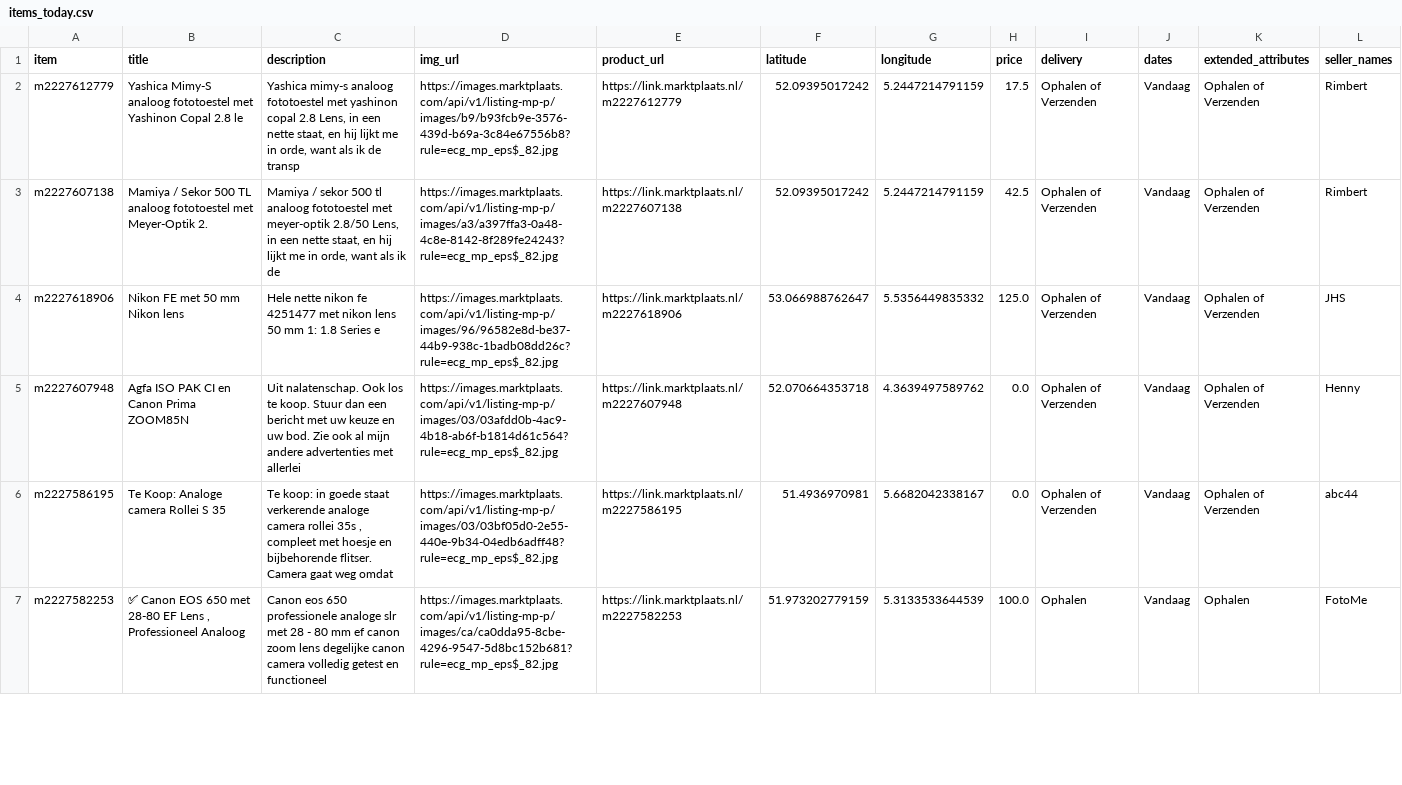
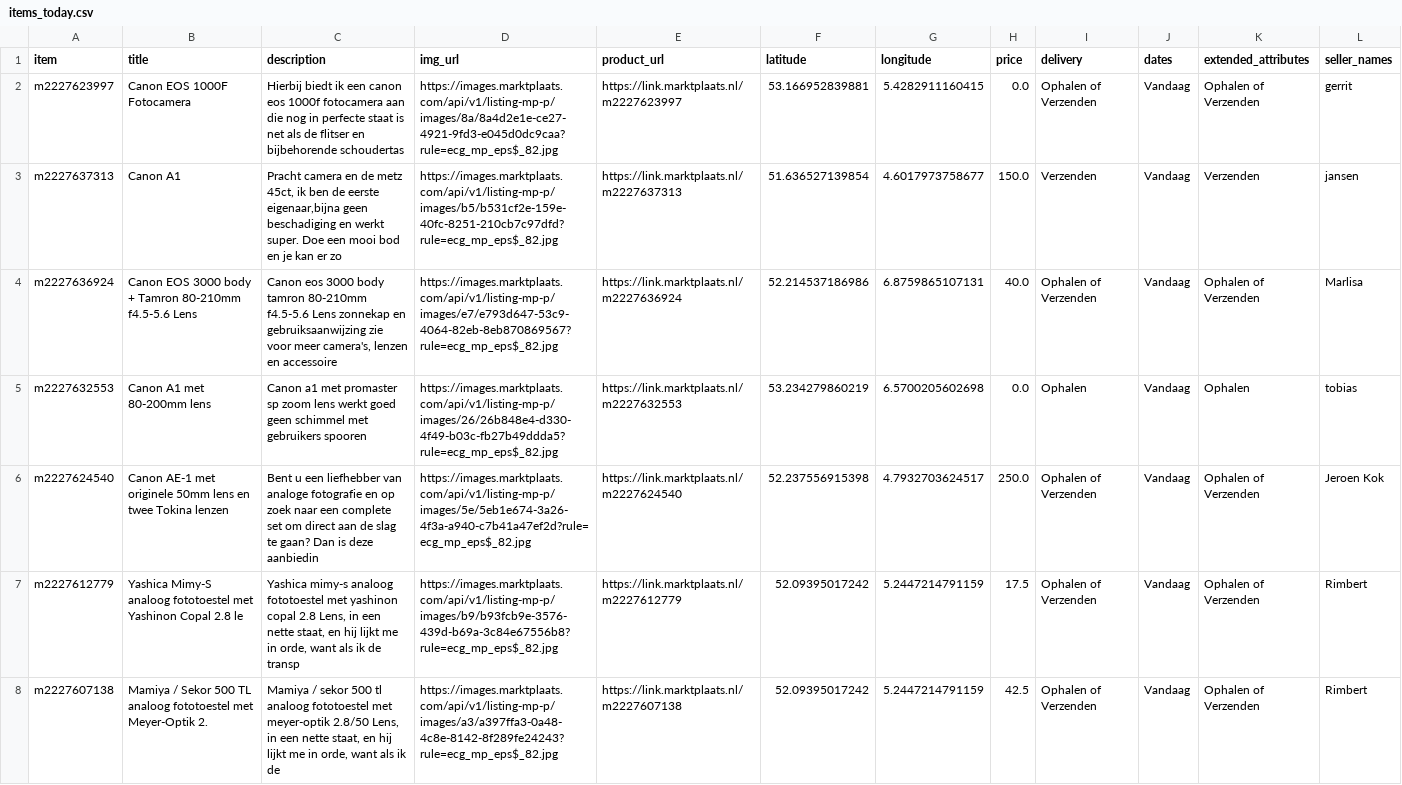
Before and after one commit to mcnakhaee/mp_notification, a CSV file: items_today.csv, drawn as a sheet; only a part is shown; the shorter side is filled out with more unchanged rows; the diff names each change by its address in the sheet, - before the commit and + after, or states it on an @@ line.

```diff
--- a/items_today.csv
+++ b/items_today.csv
+row 2: m2227623997 | Canon EOS 1000F Fotocamera | Hierbij biedt ik een canon eos 1000f fotocamera aan die nog in perfecte staat is net als de flitser en bijbehorende schoudertas | https://images.marktplaats.com/api/v1/listing-mp-p/images/8a/8a4d2e1e-ce27-4921-9fd3-e045d0dc9caa?rule=ecg_mp_eps$_82.jpg | https://link.marktplaats.nl/m2227623997 | 53.166952839881 | 5.4282911160415 | 0.0 | Ophalen of Verzenden | Vandaag | Ophalen of Verzenden | gerrit
+row 3: m2227637313 | Canon A1 | Pracht camera en de metz 45ct, ik ben de eerste eigenaar,bijna geen beschadiging en werkt super. Doe een mooi bod en je kan er zo | https://images.marktplaats.com/api/v1/listing-mp-p/images/b5/b531cf2e-159e-40fc-8251-210cb7c97dfd?rule=ecg_mp_eps$_82.jpg | https://link.marktplaats.nl/m2227637313 | 51.636527139854 | 4.6017973758677 | 150.0 | Verzenden | Vandaag | Verzenden | jansen
+row 4: m2227636924 | Canon EOS 3000 body + Tamron 80-210mm f4.5-5.6 Lens | Canon eos 3000 body tamron 80-210mm f4.5-5.6 Lens zonnekap en gebruiksaanwijzing zie voor meer camera's, lenzen en accessoire | https://images.marktplaats.com/api/v1/listing-mp-p/images/e7/e793d647-53c9-4064-82eb-8eb870869567?rule=ecg_mp_eps$_82.jpg | https://link.marktplaats.nl/m2227636924 | 52.214537186986 | 6.8759865107131 | 40.0 | Ophalen of Verzenden | Vandaag | Ophalen of Verzenden | Marlisa
+row 5: m2227632553 | Canon A1 met 80-200mm lens | Canon a1 met promaster sp zoom lens werkt goed geen schimmel met gebruikers spooren | https://images.marktplaats.com/api/v1/listing-mp-p/images/26/26b848e4-d330-4f49-b03c-fb27b49ddda5?rule=ecg_mp_eps$_82.jpg | https://link.marktplaats.nl/m2227632553 | 53.234279860219 | 6.5700205602698 | 0.0 | Ophalen | Vandaag | Ophalen | tobias
+row 6: m2227624540 | Canon AE-1 met originele 50mm lens en twee Tokina lenzen | Bent u een liefhebber van analoge fotografie en op zoek naar een complete set om direct aan de slag te gaan? Dan is deze aanbiedin | https://images.marktplaats.com/api/v1/listing-mp-p/images/5e/5eb1e674-3a26-4f3a-a940-c7b41a47ef2d?rule=ecg_mp_eps$_82.jpg | https://link.marktplaats.nl/m2227624540 | 52.237556915398 | 4.7932703624517 | 250.0 | Ophalen of Verzenden | Vandaag | Ophalen of Verzenden | Jeroen Kok
```
